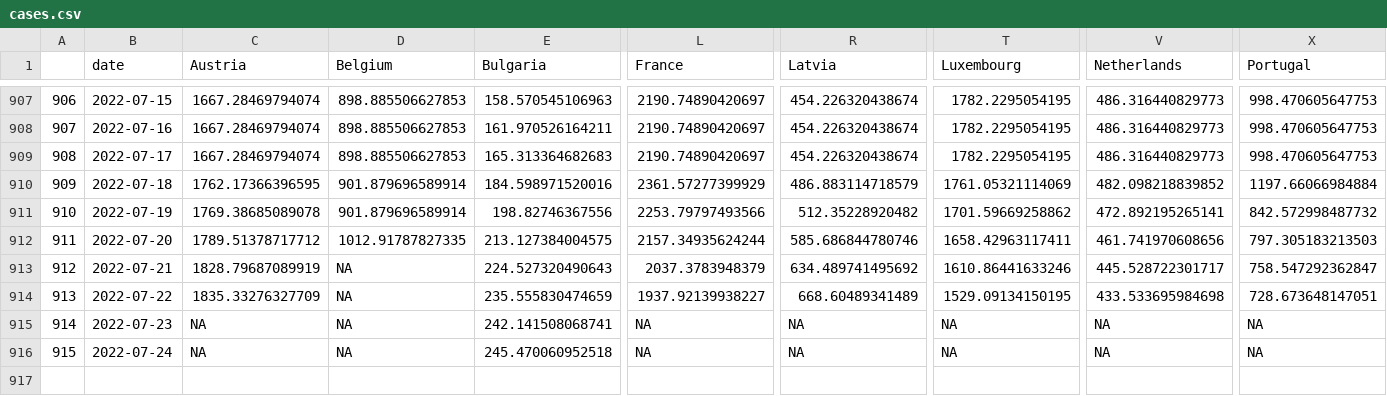
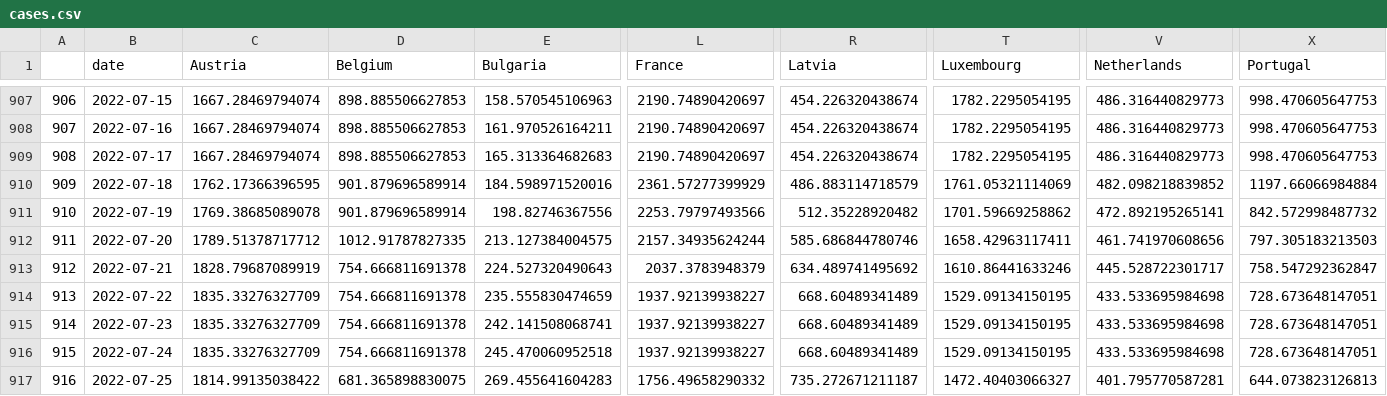
Before and after one commit to dfin-econ/dashboard, a CSV file: cases.csv, drawn as a sheet; only a part is shown, gaps mark what is left out; rows hold the shown columns only; the diff names each change by its address in the sheet, - before the commit and + after, or states it on an @@ line.

```diff
--- a/cases.csv
+++ b/cases.csv
-D913:D916 (Belgium): NA
+D913:D916 (Belgium): 754.666811691378
-C915:C916 (Austria): NA
+C915:C916 (Austria): 1835.33276327709
-L915:L916 (France): NA
+L915:L916 (France): 1937.92139938227
-R915:R916 (Latvia): NA
+R915:R916 (Latvia): 668.60489341489
-T915:T916 (Luxembourg): NA
+T915:T916 (Luxembourg): 1529.09134150195
-V915:V916 (Netherlands): NA
+V915:V916 (Netherlands): 433.533695984698
-X915:X916 (Portugal): NA
+X915:X916 (Portugal): 728.673648147051
+row 917: 916 | 2022-07-25 | 1814.99135038422 | 681.365898830075 | 269.455641604283 | 1756.49658290332 | 735.272671211187 | 1472.40403066327 | 401.795770587281 | 644.073823126813
```
Also changed, not shown: cumulcases.csv, 1 other file.
